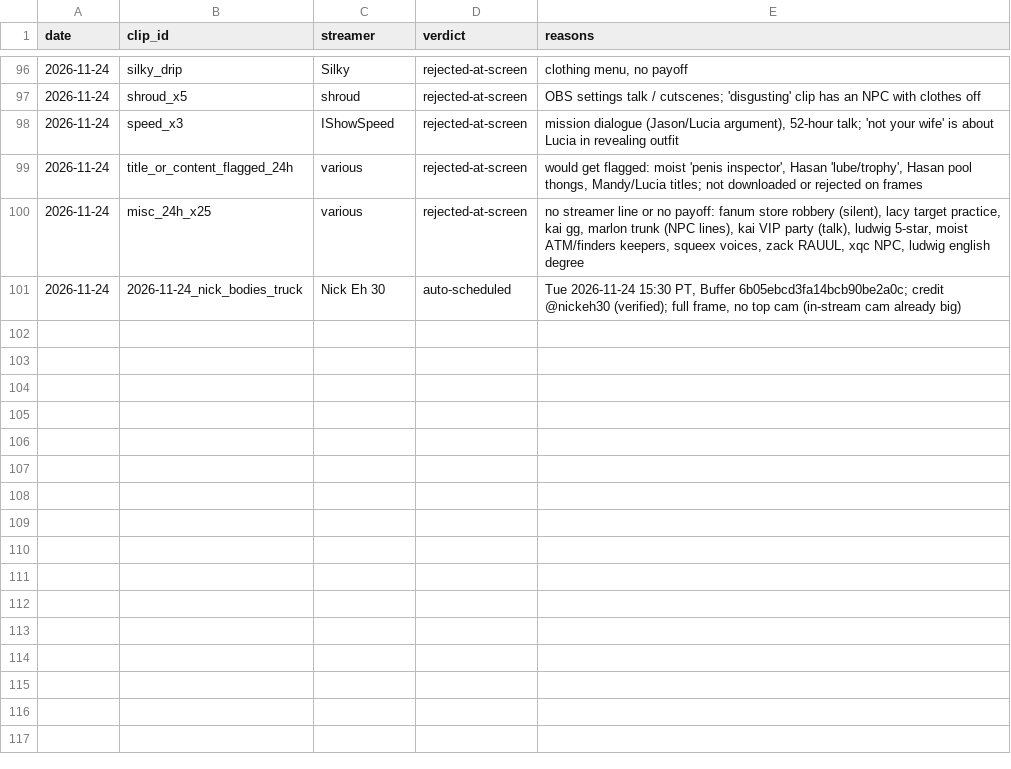
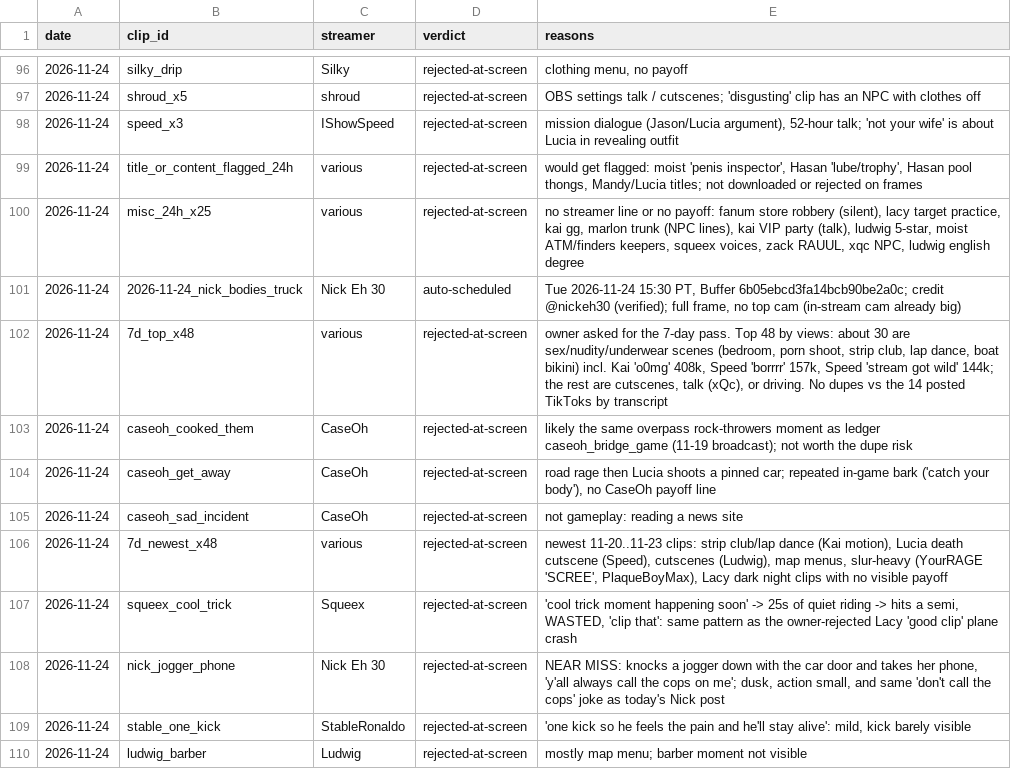
Before and after one commit to exvari/xvariclips-media, a CSV file: tools/decisions.csv, drawn as a sheet; only a part is shown, gaps mark what is left out.

```diff
--- a/tools/decisions.csv
+++ b/tools/decisions.csv
@@ -101 +101,10 @@ date,clip_id,streamer,verdict,reasons
 2026-11-24,2026-11-24_nick_bodies_truck,Nick Eh 30,auto-scheduled,"Tue 2026-11-24 15:30 PT, Buffer 6b05ebcd3fa14bcb90be2a0c; credit @nickeh30 (verified); full frame, no top cam (in-stream cam already big)"
+2026-11-24,7d_top_x48,various,rejected-at-screen,"owner asked for the 7-day pass. Top 48 by views: about 30 are sex/nudity/underwear scenes (bedroom, porn shoot, strip club, lap dance, boat bikini) incl. Kai 'o0mg' 408k, Speed 'borrrr' 157k, Speed 'stream got wild' 144k; the rest are cutscenes, talk (xQc), or driving. No dupes vs the 14 posted TikToks by transcript"
+2026-11-24,caseoh_cooked_them,CaseOh,rejected-at-screen,likely the same overpass rock-throwers moment as ledger caseoh_bridge_game (11-19 broadcast); not worth the dupe risk
+2026-11-24,caseoh_get_away,CaseOh,rejected-at-screen,"road rage then Lucia shoots a pinned car; repeated in-game bark ('catch your body'), no CaseOh payoff line"
+2026-11-24,caseoh_sad_incident,CaseOh,rejected-at-screen,not gameplay: reading a news site
+2026-11-24,7d_newest_x48,various,rejected-at-screen,"newest 11-20..11-23 clips: strip club/lap dance (Kai motion), Lucia death cutscene (Speed), cutscenes (Ludwig), map menus, slur-heavy (YourRAGE 'SCREE', PlaqueBoyMax), Lacy dark night clips with no visible payoff"
+2026-11-24,squeex_cool_trick,Squeex,rejected-at-screen,"'cool trick moment happening soon' -> 25s of quiet riding -> hits a semi, WASTED, 'clip that': same pattern as the owner-rejected Lacy 'good clip' plane crash"
+2026-11-24,nick_jogger_phone,Nick Eh 30,rejected-at-screen,"NEAR MISS: knocks a jogger down with the car door and takes her phone, 'y'all always call the cops on me'; dusk, action small, and same 'don't call the cops' joke as today's Nick post"
+2026-11-24,stable_one_kick,StableRonaldo,rejected-at-screen,"'one kick so he feels the pain and he'll stay alive': mild, kick barely visible"
+2026-11-24,ludwig_barber,Ludwig,rejected-at-screen,mostly map menu; barber moment not visible
```
Also changed, not shown: 3 other files.
